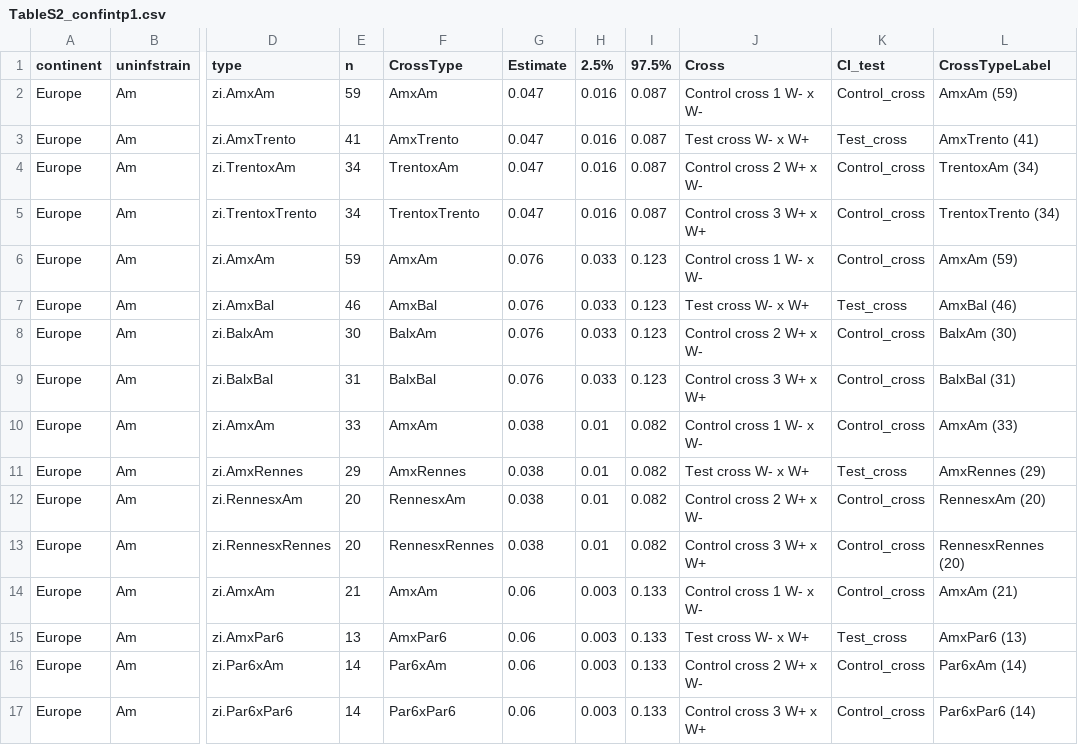
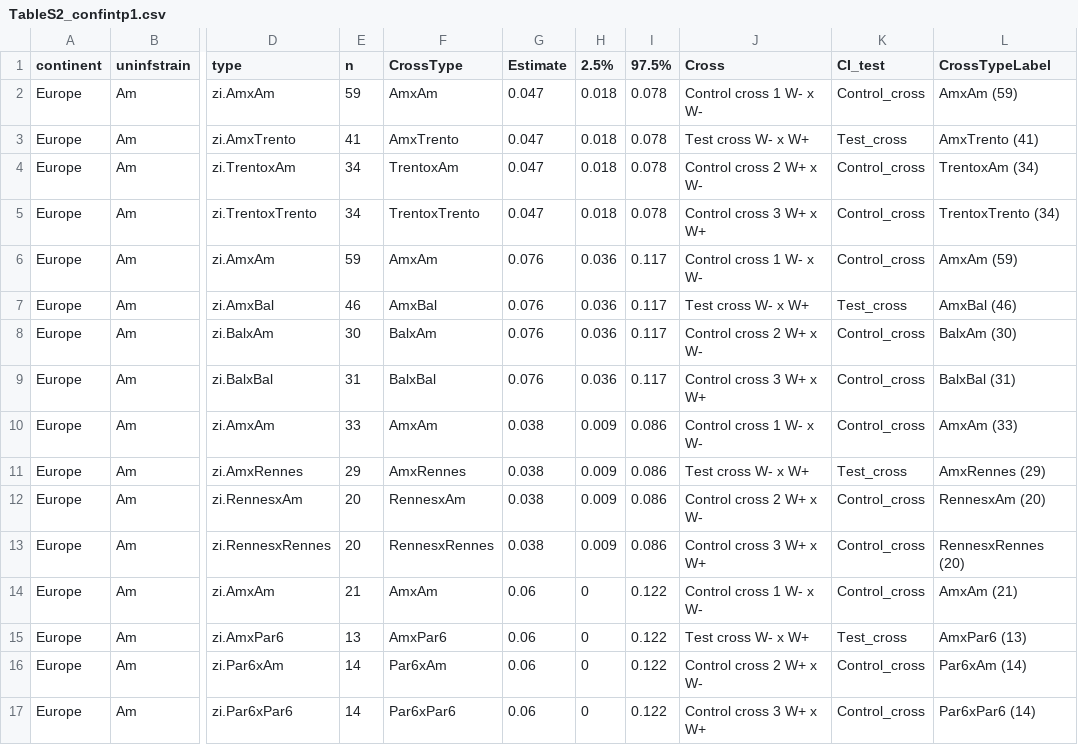
Before and after one commit to luchiksveta05/Y2025.Wolbachia.CI, a CSV file: data/derived_data/TableS2_confintp1.csv, drawn as a sheet; only a part is shown, gaps mark what is left out; the diff names each change by its address in the sheet, - before the commit and + after, or states it on an @@ line.

```diff
--- a/data/derived_data/TableS2_confintp1.csv
+++ b/data/derived_data/TableS2_confintp1.csv
-H2:H5 (2.5%): 0.016
+H2:H5 (2.5%): 0.018
-I2:I5 (97.5%): 0.087
+I2:I5 (97.5%): 0.078
-H6:H9 (2.5%): 0.033
+H6:H9 (2.5%): 0.036
-I6:I9 (97.5%): 0.123
+I6:I9 (97.5%): 0.117
-H10:H13 (2.5%): 0.01
+H10:H13 (2.5%): 0.009
-I10:I13 (97.5%): 0.082
+I10:I13 (97.5%): 0.086
-H14:H17 (2.5%): 0.003
+H14:H17 (2.5%): 0
-I14:I17 (97.5%): 0.133
+I14:I17 (97.5%): 0.122
```
Also changed, not shown: data/derived_data/Hatch_rate_CoupleID.csv, data/derived_data/TableS2_CI_estimates.csv, 25 other files.
